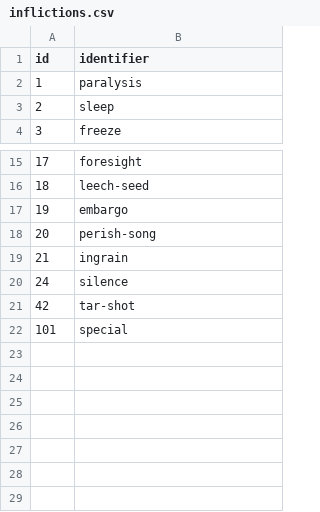
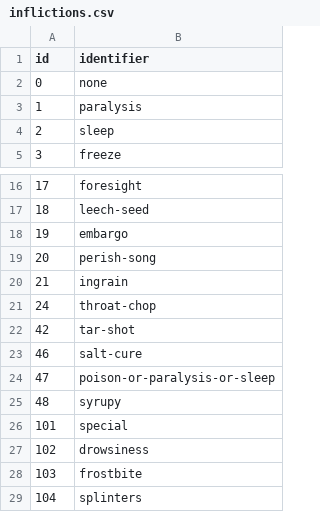
Before and after one commit to jpirnat/dex, a CSV file: data/inflictions.csv, drawn as a sheet; only a part is shown, gaps mark what is left out.

Commit message:
Added inflictions for Legends: Arceus and Scarlet/Violet. Also added table infliction_durations, which I omitted in recent games but will start including now.

```diff
--- a/data/inflictions.csv
+++ b/data/inflictions.csv
@@ -1,2 +1,3 @@
 id,identifier
+0,none
 1,paralysis
@@ -19,4 +20,10 @@ id,identifier
 21,ingrain
-24,silence
+24,throat-chop
 42,tar-shot
+46,salt-cure
+47,poison-or-paralysis-or-sleep
+48,syrupy
 101,special
+102,drowsiness
+103,frostbite
+104,splinters
```
Also changed, not shown: data/infliction_names.csv, 4 other files.
